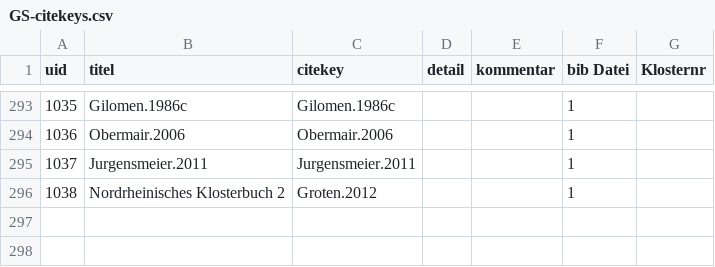
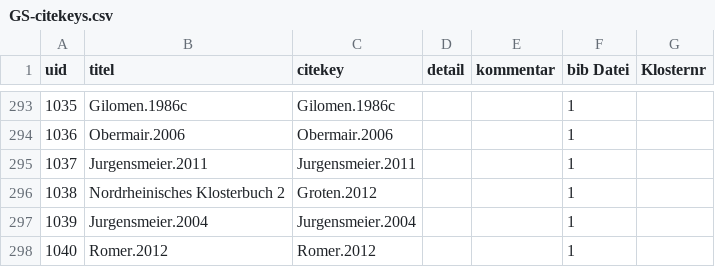
Before and after one commit to subugoe/germania-sacra-daten, a CSV file: klosterdatenbank_neu/GS-citekeys.csv, drawn as a sheet; only a part is shown, gaps mark what is left out; the diff names each change by its address in the sheet, - before the commit and + after, or states it on an @@ line.

Commit message:
Update GS-citekeys.csv

```diff
--- a/klosterdatenbank_neu/GS-citekeys.csv
+++ b/klosterdatenbank_neu/GS-citekeys.csv
+row 297: 1039 | Jurgensmeier.2004 | Jurgensmeier.2004 |  |  | 1
+row 298: 1040 | Romer.2012 | Romer.2012 |  |  | 1
```
